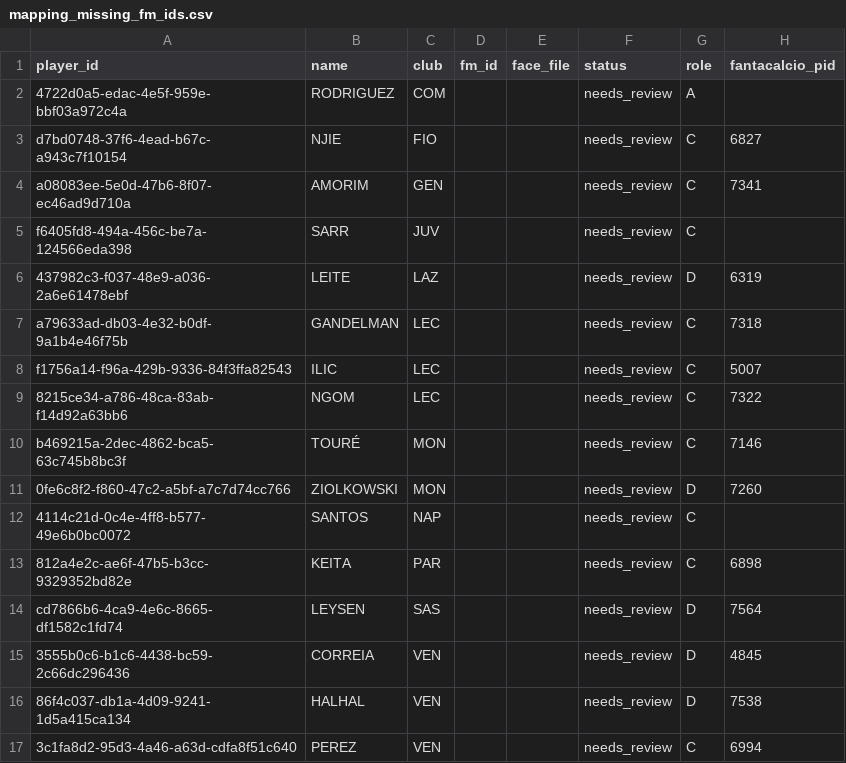
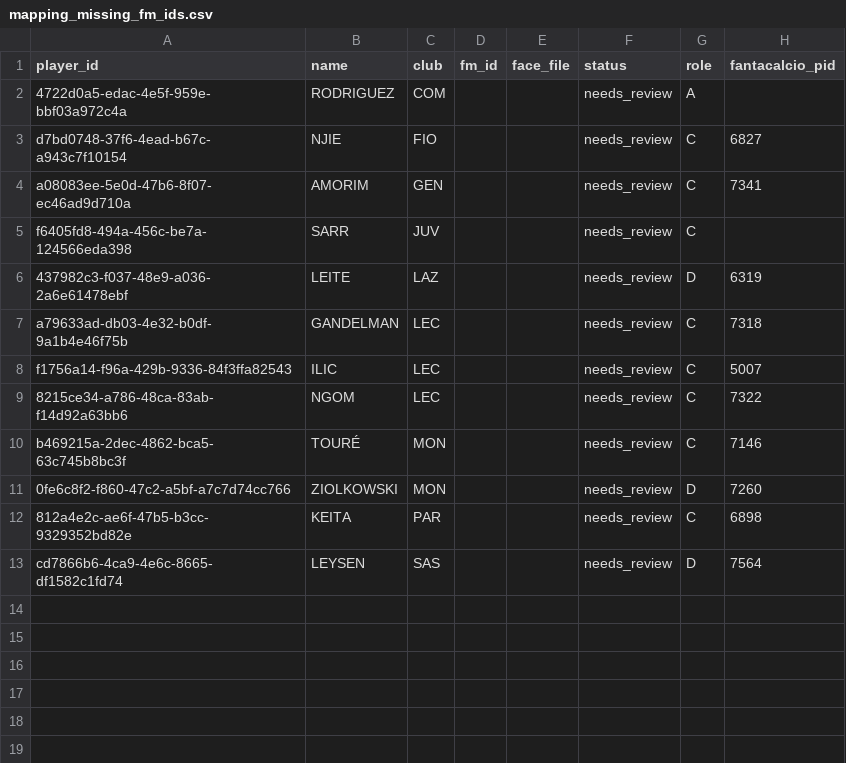
Before and after one commit to fabzanda-gif/fantamanager, a CSV file: data/player-faces/mapping_missing_fm_ids.csv, drawn as a sheet; the diff names each change by its address in the sheet, - before the commit and + after, or states it on an @@ line.

Commit message:
Remove verified Venezia and Napoli mappings

```diff
--- a/data/player-faces/mapping_missing_fm_ids.csv
+++ b/data/player-faces/mapping_missing_fm_ids.csv
-row 12: 4114c21d-0c4e-4ff8-b577-49e6b0bc0072 | SANTOS | NAP |  |  | needs_review | C
-row 15: 3555b0c6-b1c6-4438-bc59-2c66dc296436 | CORREIA | VEN |  |  | needs_review | D | 4845
-row 16: 86f4c037-db1a-4d09-9241-1d5a415ca134 | HALHAL | VEN |  |  | needs_review | D | 7538
-row 17: 3c1fa8d2-95d3-4a46-a63d-cdfa8f51c640 | PEREZ | VEN |  |  | needs_review | C | 6994
```
